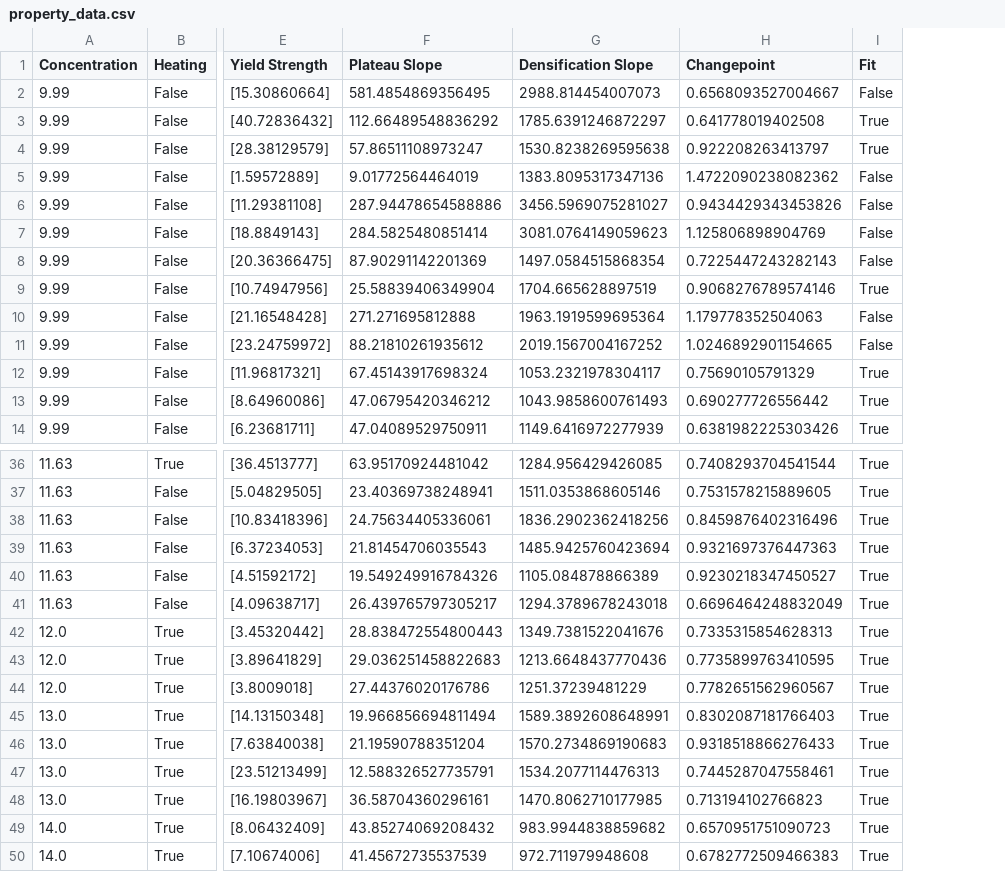
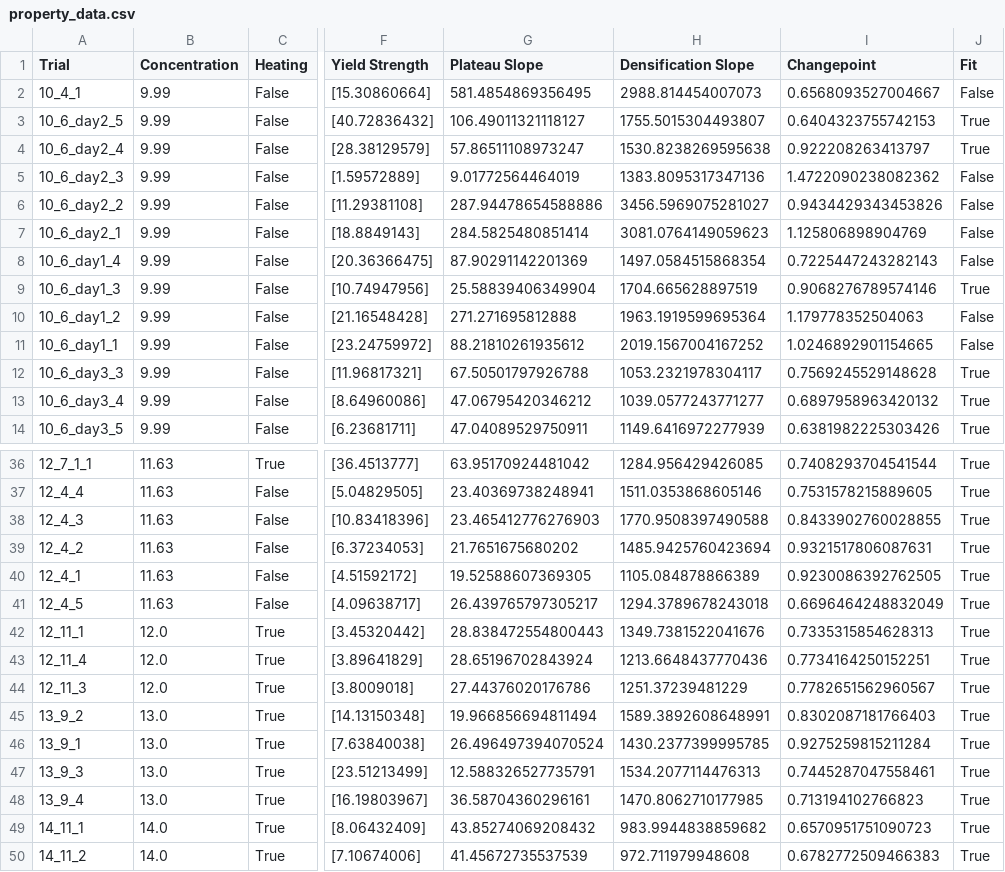
Before and after one commit to maemaey/HPRO-data-processing, a CSV file: property_data.csv, drawn as a sheet; only a part is shown, gaps mark what is left out; addresses are those after the commit; the diff covers the shown part only; the diff names each change by its address in the sheet, - before the commit and + after, or states it on an @@ line.

Commit message:
added trial number to data

```diff
--- a/property_data.csv
+++ b/property_data.csv
+column A (Trial), rows 2-14: 10_4_1 | 10_6_day2_5 | 10_6_day2_4 | 10_6_day2_3 | 10_6_day2_2 | 10_6_day2_1 | 10_6_day1_4 | 10_6_day1_3 | 10_6_day1_2 | 10_6_day1_1 | 10_6_day3_3 | 10_6_day3_4 | 10_6_day3_5; rows 36-50: 12_7_1_1 | 12_4_4 | 12_4_3 | 12_4_2 | 12_4_1 | 12_4_5 | 12_11_1 | 12_11_4 | 12_11_3 | 13_9_2 | 13_9_1 | 13_9_3 | 13_9_4 | 14_11_1 | 14_11_2
-G3 (Plateau Slope): 112.66489548836292
+G3 (Plateau Slope): 106.49011321118127
-H3 (Densification Slope): 1785.6391246872297
+H3 (Densification Slope): 1755.5015304493807
-I3 (Changepoint): 0.641778019402508
+I3 (Changepoint): 0.6404323755742153
-G12 (Plateau Slope): 67.45143917698324
+G12 (Plateau Slope): 67.50501797926788
-I12 (Changepoint): 0.75690105791329
+I12 (Changepoint): 0.7569245529148628
-H13 (Densification Slope): 1043.9858600761493
+H13 (Densification Slope): 1039.0577243771277
-I13 (Changepoint): 0.690277726556442
+I13 (Changepoint): 0.6897958963420132
-G38 (Plateau Slope): 24.75634405336061
+G38 (Plateau Slope): 23.465412776276903
-H38 (Densification Slope): 1836.2902362418256
+H38 (Densification Slope): 1770.9508397490588
-I38 (Changepoint): 0.8459876402316496
+I38 (Changepoint): 0.8433902760028855
-G39 (Plateau Slope): 21.81454706035543
+G39 (Plateau Slope): 21.7651675680202
-I39 (Changepoint): 0.9321697376447363
+I39 (Changepoint): 0.9321517806087631
-G40 (Plateau Slope): 19.549249916784326
+G40 (Plateau Slope): 19.52588607369305
-I40 (Changepoint): 0.9230218347450527
+I40 (Changepoint): 0.9230086392762505
-G43 (Plateau Slope): 29.036251458822683
+G43 (Plateau Slope): 28.65196702843924
-I43 (Changepoint): 0.7735899763410595
+I43 (Changepoint): 0.7734164250152251
-G46 (Plateau Slope): 21.19590788351204
+G46 (Plateau Slope): 26.496497394070524
-H46 (Densification Slope): 1570.2734869190683
+H46 (Densification Slope): 1430.2377399995785
-I46 (Changepoint): 0.9318518866276433
+I46 (Changepoint): 0.9275259815211284
```
Also changed, not shown: 13 edited cells elsewhere in this file, 5 other files.
